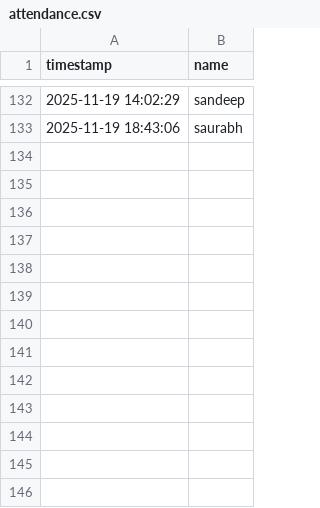
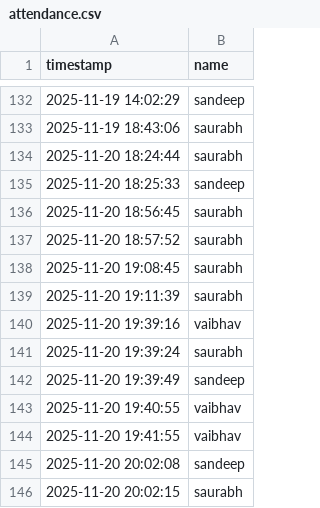
Before and after one commit to aisaurabh10-beep/mediapipe, a CSV file: attendance.csv, drawn as a sheet; only a part is shown, gaps mark what is left out.

```diff
--- a/attendance.csv
+++ b/attendance.csv
@@ -133 +133,14 @@ timestamp,name
 2025-11-19 18:43:06,saurabh
+2025-11-20 18:24:44,saurabh
+2025-11-20 18:25:33,sandeep
+2025-11-20 18:56:45,saurabh
+2025-11-20 18:57:52,saurabh
+2025-11-20 19:08:45,saurabh
+2025-11-20 19:11:39,saurabh
+2025-11-20 19:39:16,vaibhav
+2025-11-20 19:39:24,saurabh
+2025-11-20 19:39:49,sandeep
+2025-11-20 19:40:55,vaibhav
+2025-11-20 19:41:55,vaibhav
+2025-11-20 20:02:08,sandeep
+2025-11-20 20:02:15,saurabh
```
Also changed, not shown: 13 other files.
